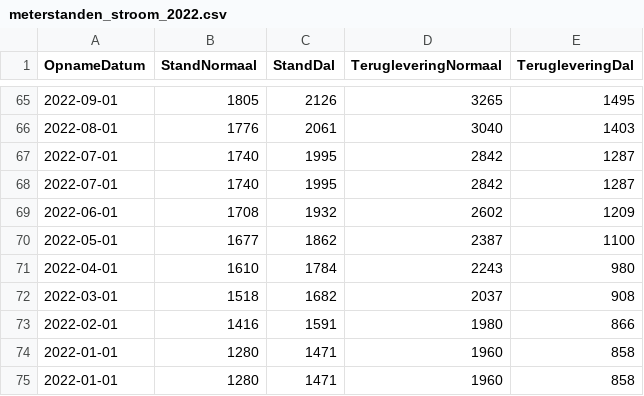
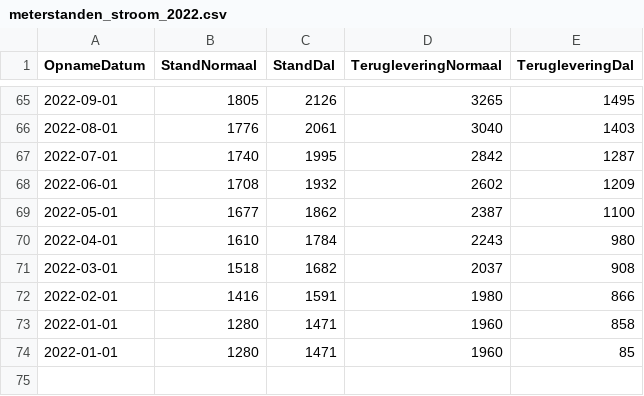
Before and after one commit to HarmKraats/EnergyFirst, a CSV file: zinput/meterstanden_stroom_2022.csv, drawn as a sheet; only a part is shown, gaps mark what is left out.

```diff
--- a/zinput/meterstanden_stroom_2022.csv
+++ b/zinput/meterstanden_stroom_2022.csv
@@ -67,3 +67,2 @@ OpnameDatum;StandNormaal;StandDal;TerugleveringNormaal;TerugleveringDal
 2022-07-01;1740;1995;2842;1287
-2022-07-01;1740;1995;2842;1287
 2022-06-01;1708;1932;2602;1209
@@ -74,2 +73,2 @@ OpnameDatum;StandNormaal;StandDal;TerugleveringNormaal;TerugleveringDal
 2022-01-01;1280;1471;1960;858
-2022-01-01;1280;1471;1960;858
+2022-01-01;1280;1471;1960;85
```
Also changed, not shown: 12 other files.
